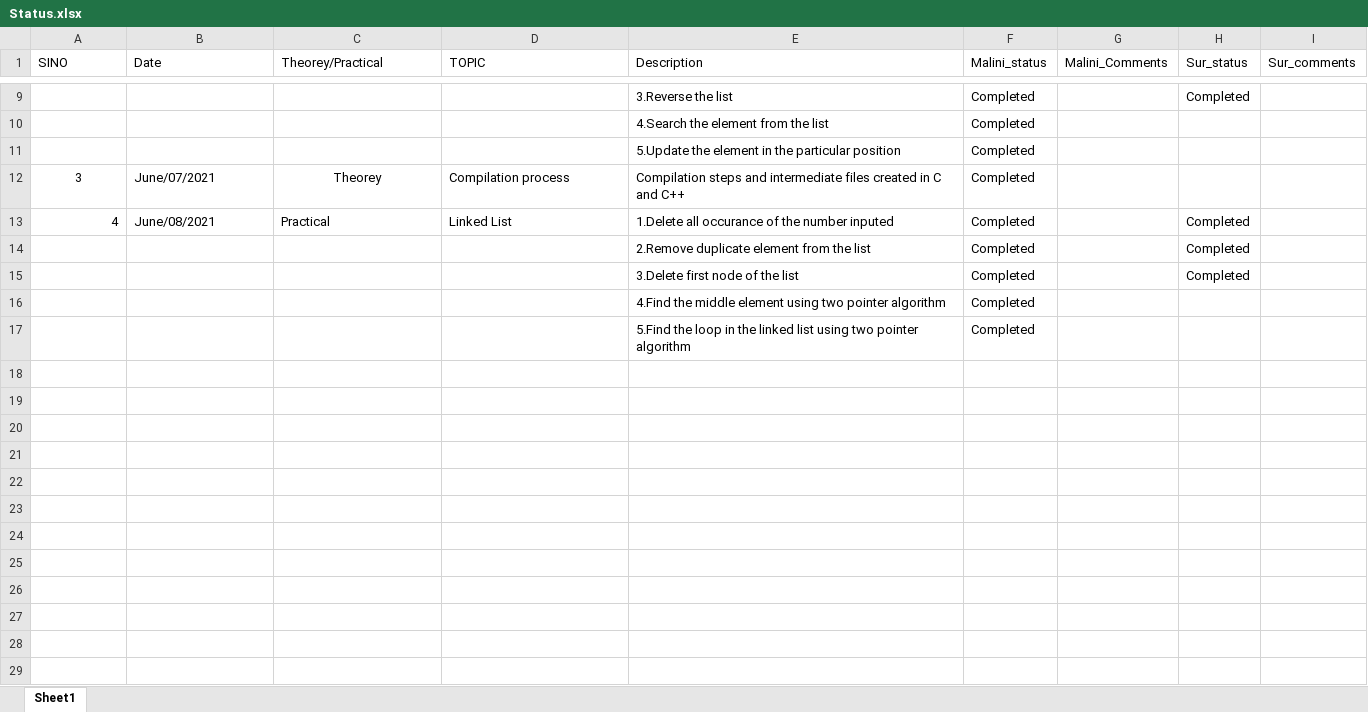
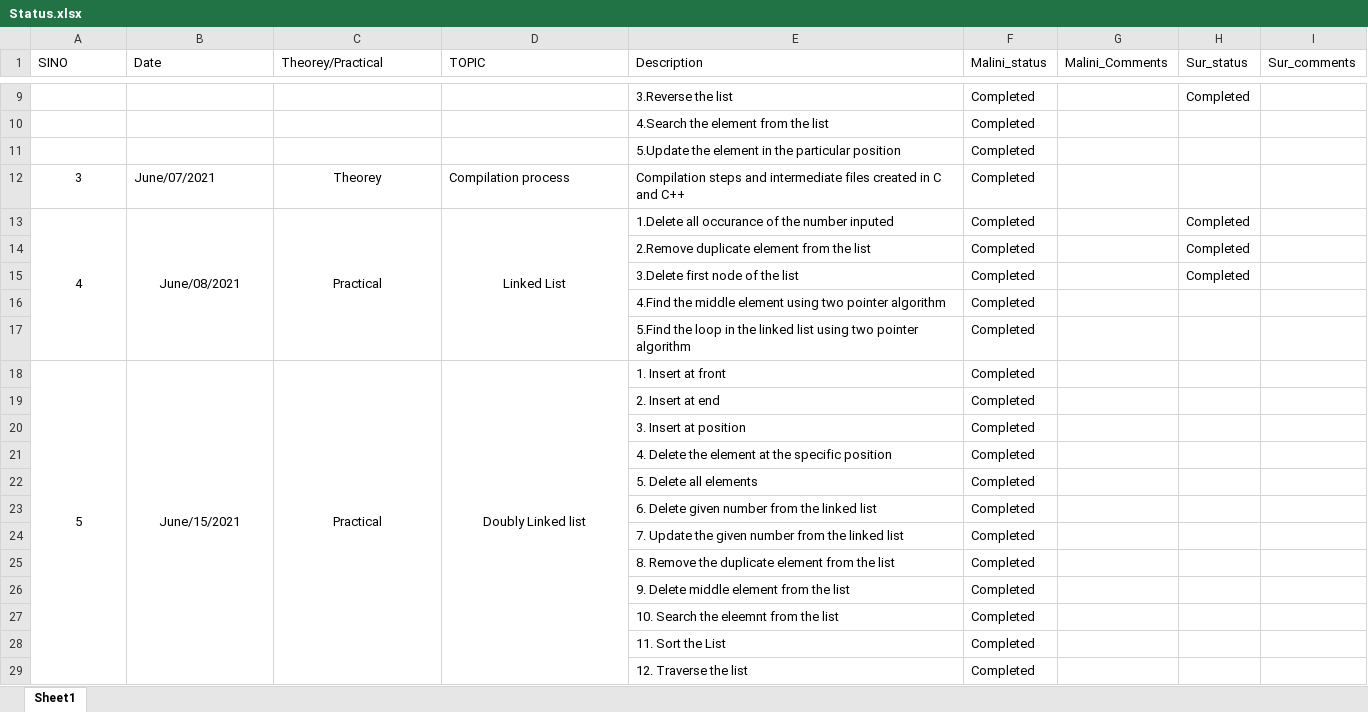
Before and after one commit to padhmamalini/ProgramPrac, an Excel workbook: Status.xlsx, sheet Sheet1, drawn as a sheet; only a part is shown, gaps mark what is left out; values as stored, in another font and other column widths than the file's, no borders; the diff names each change by its address in the sheet, - before the commit and + after, or states it on an @@ line.

```diff
--- a/Status.xlsx (sheet Sheet1)
+++ b/Status.xlsx (sheet Sheet1)
-A13 alignment: right
+A13 alignment: center
+A13:A17 merged
-B13:D13 alignment: left
+B13:D13 alignment: center
+B13:B17 merged
+C13:C17 merged
+D13:D17 merged
+row 18: 5 | June/15/2021 | Practical | Doubly Linked list | 1. Insert at front | Completed
+row 19:  |  |  |  | 2. Insert at end | Completed
+row 20:  |  |  |  | 3. Insert at position | Completed
+row 21:  |  |  |  | 4. Delete the element at the specific position | Completed
+row 22:  |  |  |  | 5. Delete all elements | Completed
+row 23:  |  |  |  | 6. Delete given number from the linked list | Completed
+row 24:  |  |  |  | 7. Update the given number from the linked list | Completed
+row 25:  |  |  |  | 8. Remove the duplicate element from the list | Completed
+row 26:  |  |  |  | 9. Delete middle element from the list | Completed
+row 27:  |  |  |  | 10. Search the eleemnt from the list | Completed
+row 28:  |  |  |  | 11. Sort the List | Completed
+row 29:  |  |  |  | 12. Traverse the list | Completed
```
Also changed, not shown: 1 other file.
